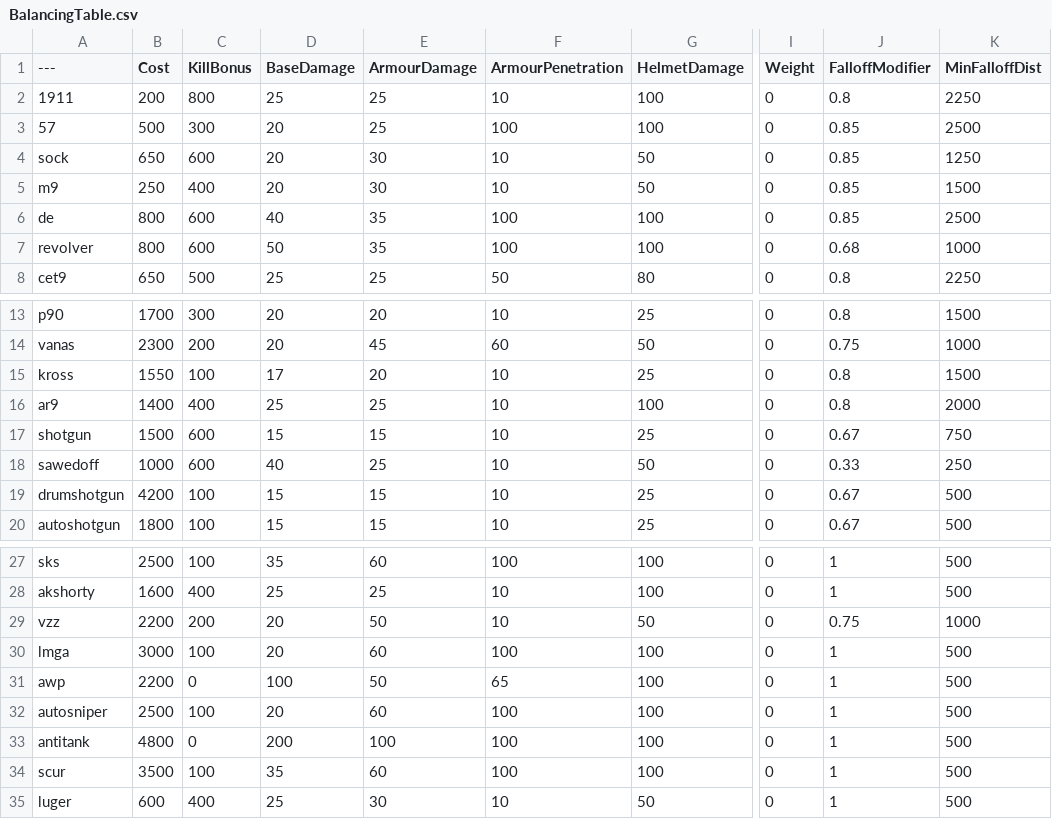
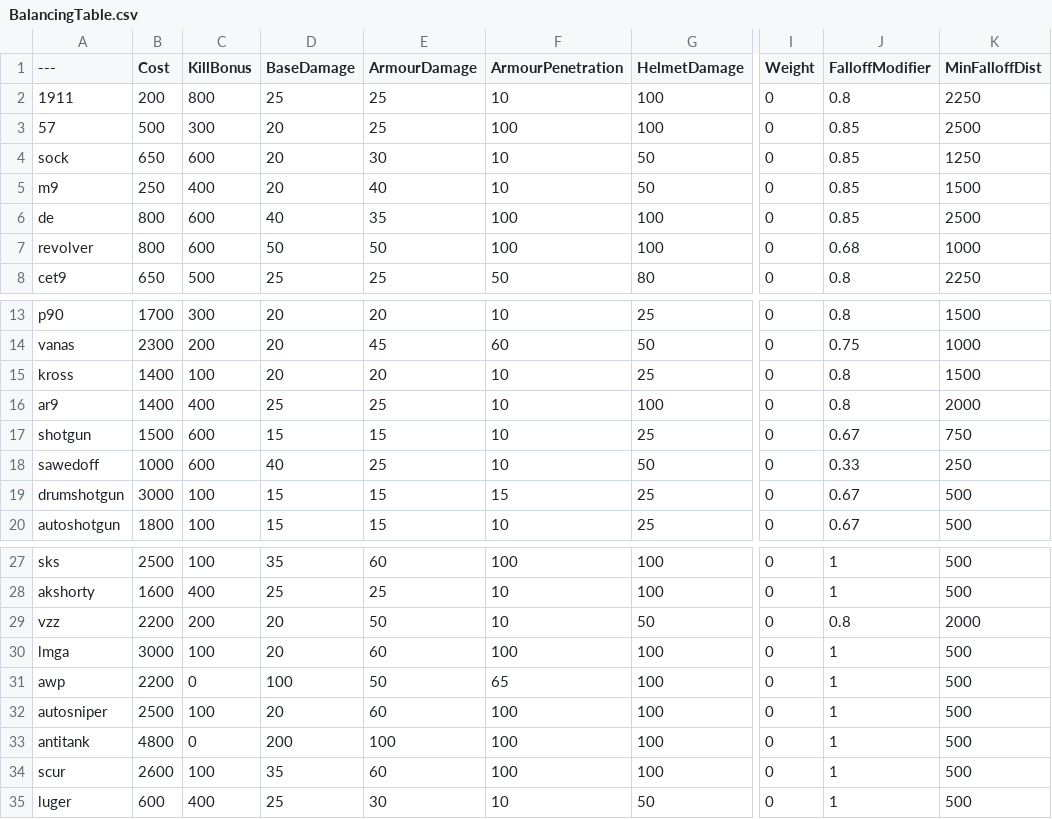
Before and after one commit to swqsldz/BalancingTable, a CSV file: BalancingTable.csv, drawn as a sheet; only a part is shown, gaps mark what is left out; the diff names each change by its address in the sheet, - before the commit and + after, or states it on an @@ line.

Commit message:
Update 32
-Reduced price of drumshotgun to $3000, Adjusted armor penetration to 15
-Reduced price of scur to 2600
-Increased kross damage to 20, lowered price to $1400
-Increased m9 armor damage to 40
-Increased revolver armor damage to 50
-Adjusted VZZ damage fall-off range to 1000-2000 with falloff multiplier adjusted to .8

```diff
--- a/BalancingTable.csv
+++ b/BalancingTable.csv
-E5 (ArmourDamage): 30
+E5 (ArmourDamage): 40
-E7 (ArmourDamage): 35
+E7 (ArmourDamage): 50
-B15 (Cost): 1550
+B15 (Cost): 1400
-D15 (BaseDamage): 17
+D15 (BaseDamage): 20
-B19 (Cost): 4200
+B19 (Cost): 3000
-F19 (ArmourPenetration): 10
+F19 (ArmourPenetration): 15
-J29 (FalloffModifier): 0.75
+J29 (FalloffModifier): 0.8
-K29 (MinFalloffDist): 1000
+K29 (MinFalloffDist): 2000
-B34 (Cost): 3500
+B34 (Cost): 2600
```
